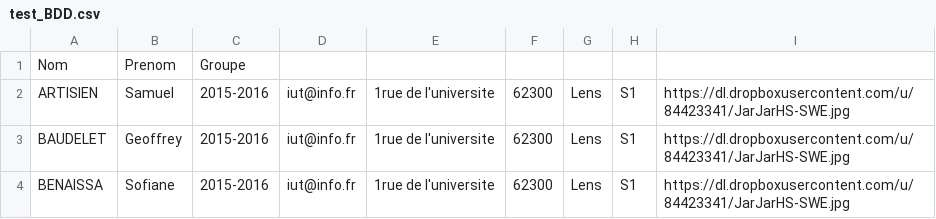
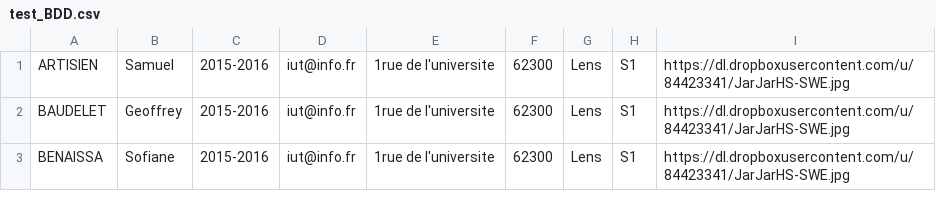
Before and after one commit to GabrielLefevre/GestionEtudiant_Meteor, a CSV file: test_BDD.csv, drawn as a sheet; only a part is shown; the diff names each change by its address in the sheet, - before the commit and + after, or states it on an @@ line.

Commit message:
modification test_BDD

```diff
--- a/test_BDD.csv
+++ b/test_BDD.csv
-row 1: Nom | Prenom | Groupe
```
